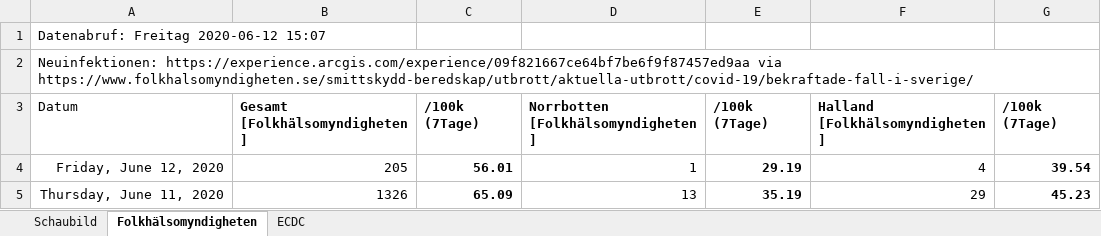
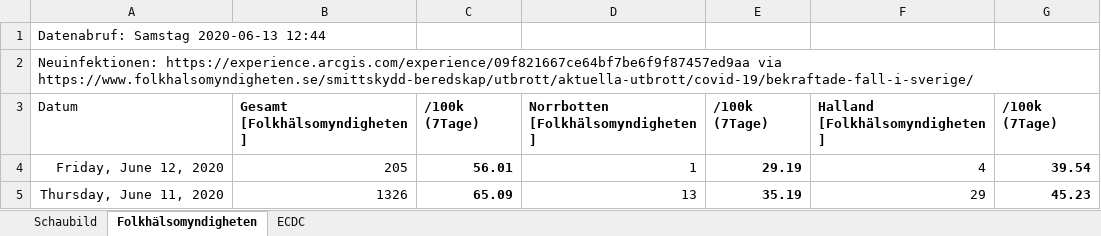
Before and after one commit to episource/swe-corona, an Excel workbook: swe-corona.xlsx, sheet Folkhälsomyndigheten, drawn as a sheet; only a part is shown; values as stored, in another font and other column widths than the file's, no borders; conditional formats not drawn; the diff names each change by its address in the sheet, - before the commit and + after, or states it on an @@ line.

```diff
--- a/swe-corona.xlsx (sheet Folkhälsomyndigheten)
+++ b/swe-corona.xlsx (sheet Folkhälsomyndigheten)
-A1: Datenabruf: Freitag 2020-06-12 15:07
+A1: Datenabruf: Samstag 2020-06-13 12:44
```
Also changed, not shown: sheet ECDC, charts or pictures, 1 other file.
